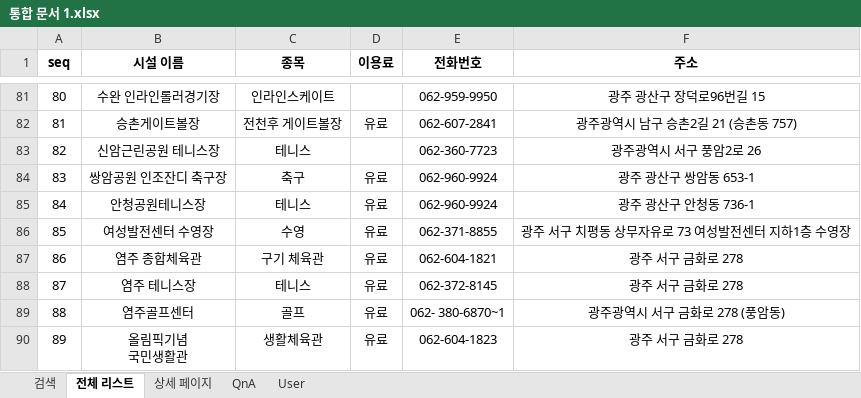
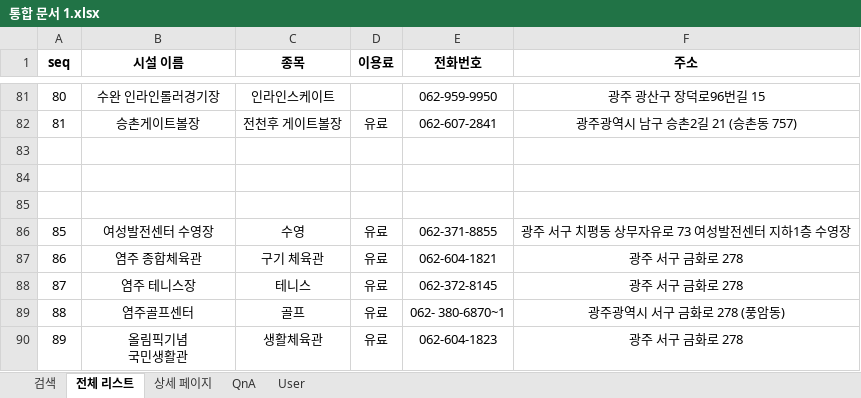
Before and after one commit to Eungyeol41/Sports_Project, an Excel workbook: DBMS/통합 문서 1.xlsx, sheet 전체 리스트, drawn as a sheet; only a part is shown, gaps mark what is left out; values as stored, in another font and other column widths than the file's, no borders; the diff names each change by its address in the sheet, - before the commit and + after, or states it on an @@ line.

```diff
--- a/DBMS/통합 문서 1.xlsx (sheet 전체 리스트)
+++ b/DBMS/통합 문서 1.xlsx (sheet 전체 리스트)
-row 83: 82 | 신암근린공원 테니스장 | 테니스 |  | 062-360-7723 | 광주광역시 서구 풍암2로 26
+row 83: (empty)
-row 84: 83 | 쌍암공원 인조잔디 축구장 | 축구 | 유료 | 062-960-9924 | 광주 광산구 쌍암동 653-1
+row 84: (empty)
-row 85: 84 | 안청공원테니스장 | 테니스 | 유료 | 062-960-9924 | 광주 광산구 안청동 736-1
+row 85: (empty)
```
Also changed, not shown: sheet 상세 페이지, 11 other files.
